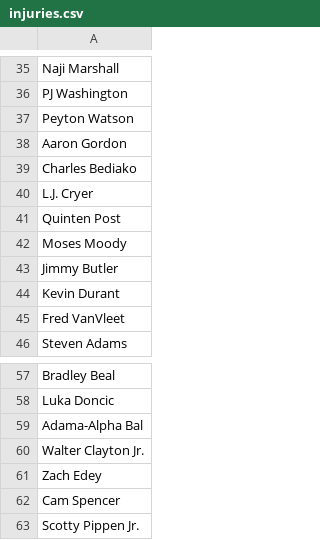
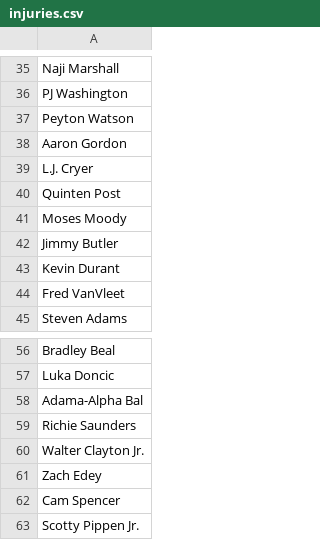
Before and after one commit to jibinator1/nba_stats, a CSV file: injuries.csv, drawn as a sheet; only a part is shown, gaps mark what is left out; removed rows and columns are numbered as before the commit, all else as after; the diff covers the shown part only; the diff names each change by its address in the sheet, - before the commit and + after, or states it on an @@ line.

Commit message:
Auto-update: 2026-06-25 17:08

```diff
--- a/injuries.csv
+++ b/injuries.csv
-row 39: Charles Bediako
+row 59: Richie Saunders
```
Also changed, not shown: 1 added row and 6 moved rows elsewhere in this file.
